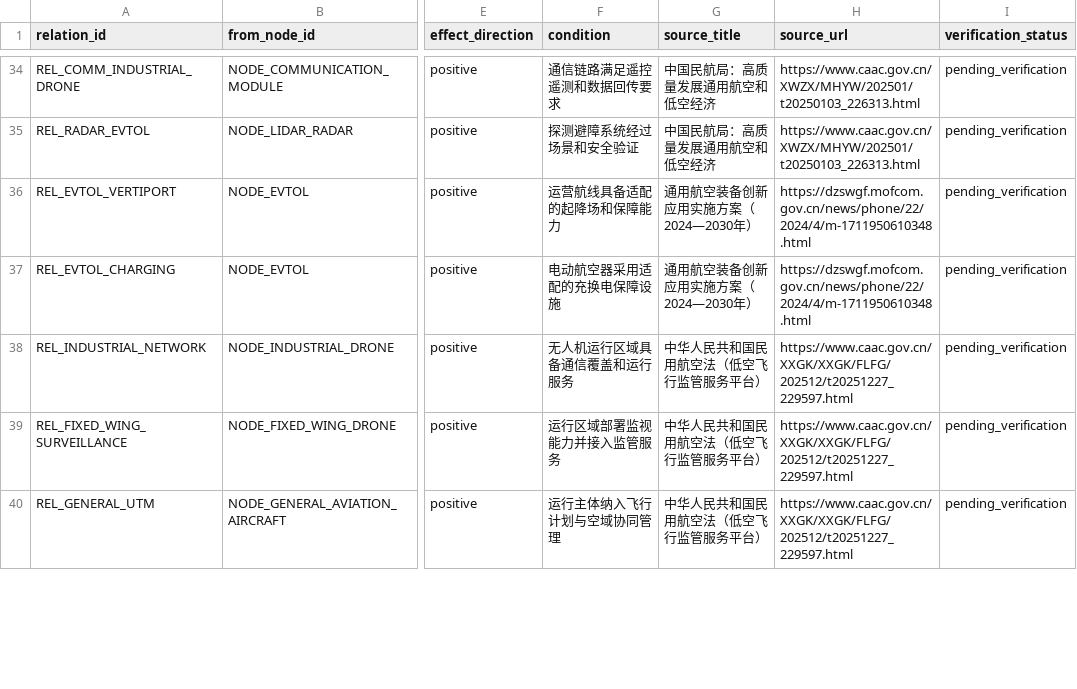
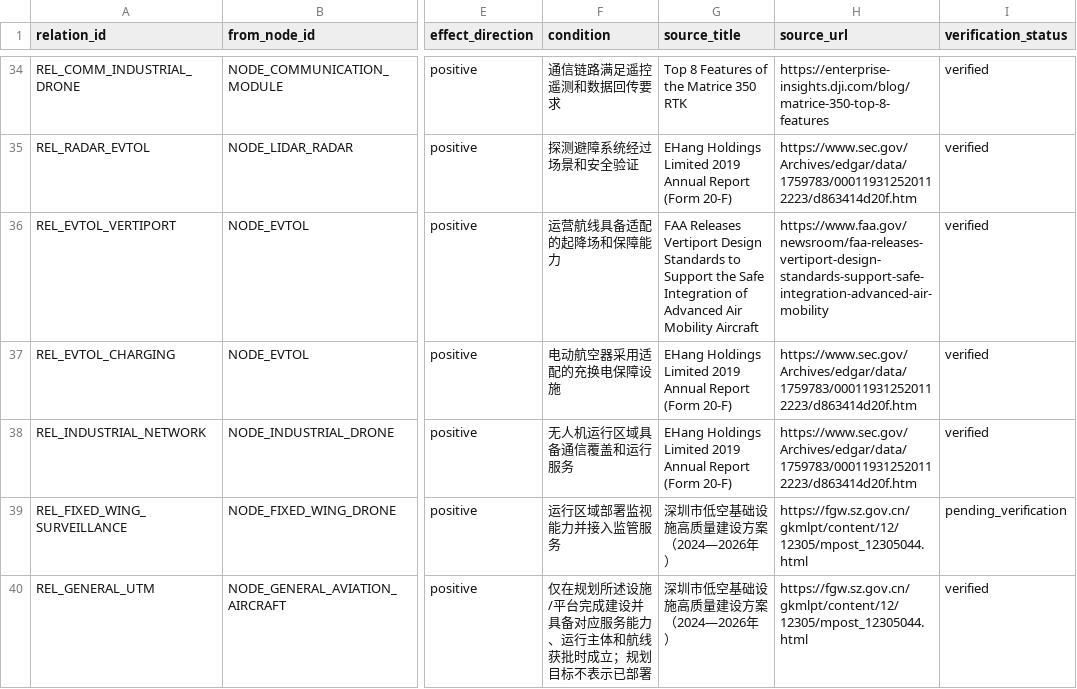
Before and after one commit to hongyulyu714-prog/low-altitude-investment-agent, a CSV file: data/graph/relations.csv, drawn as a sheet; only a part is shown, gaps mark what is left out; the diff covers the shown part only; the diff names each change by its address in the sheet, - before the commit and + after, or states it on an @@ line.

```diff
--- a/data/graph/relations.csv
+++ b/data/graph/relations.csv
-G34 (source_title): 中国民航局：高质量发展通用航空和低空经济
+G34 (source_title): Top 8 Features of the Matrice 350 RTK
-H34 (source_url): https://www.caac.gov.cn/XWZX/MHYW/202501/t20250103_226313.html
+H34 (source_url): https://enterprise-insights.dji.com/blog/matrice-350-top-8-features
-I34:I38 (verification_status): pending_verification
+I34:I38 (verification_status): verified
-G35 (source_title): 中国民航局：高质量发展通用航空和低空经济
+G35 (source_title): EHang Holdings Limited 2019 Annual Report (Form 20-F)
-H35 (source_url): https://www.caac.gov.cn/XWZX/MHYW/202501/t20250103_226313.html
+H35 (source_url): https://www.sec.gov/Archives/edgar/data/1759783/000119312520112223/d863414d20f.htm
-G36 (source_title): 通用航空装备创新应用实施方案（2024—2030年）
+G36 (source_title): FAA Releases Vertiport Design Standards to Support the Safe Integration of Advanced Air Mobility Aircraft
-H36 (source_url): https://dzswgf.mofcom.gov.cn/news/phone/22/2024/4/m-1711950610348.html
+H36 (source_url): https://www.faa.gov/newsroom/faa-releases-vertiport-design-standards-support-safe-integration-advanced-air-mobility
-G37 (source_title): 通用航空装备创新应用实施方案（2024—2030年）
+G37 (source_title): EHang Holdings Limited 2019 Annual Report (Form 20-F)
-H37 (source_url): https://dzswgf.mofcom.gov.cn/news/phone/22/2024/4/m-1711950610348.html
+H37 (source_url): https://www.sec.gov/Archives/edgar/data/1759783/000119312520112223/d863414d20f.htm
-G38 (source_title): 中华人民共和国民用航空法（低空飞行监管服务平台）
+G38 (source_title): EHang Holdings Limited 2019 Annual Report (Form 20-F)
-H38 (source_url): https://www.caac.gov.cn/XXGK/XXGK/FLFG/202512/t20251227_229597.html
+H38 (source_url): https://www.sec.gov/Archives/edgar/data/1759783/000119312520112223/d863414d20f.htm
-G39:G40 (source_title): 中华人民共和国民用航空法（低空飞行监管服务平台）
+G39:G40 (source_title): 深圳市低空基础设施高质量建设方案（2024—2026年）
-H39:H40 (source_url): https://www.caac.gov.cn/XXGK/XXGK/FLFG/202512/t20251227_229597.html
+H39:H40 (source_url): https://fgw.sz.gov.cn/gkmlpt/content/12/12305/mpost_12305044.html
-F40 (condition): 运行主体纳入飞行计划与空域协同管理
+F40 (condition): 仅在规划所述设施/平台完成建设并具备对应服务能力、运行主体和航线获批时成立；规划目标不表示已部署
-I40 (verification_status): pending_verification
+I40 (verification_status): verified
```
Also changed, not shown: 127 edited cells elsewhere in this file, data/graph/nodes.csv, 6 other files.
